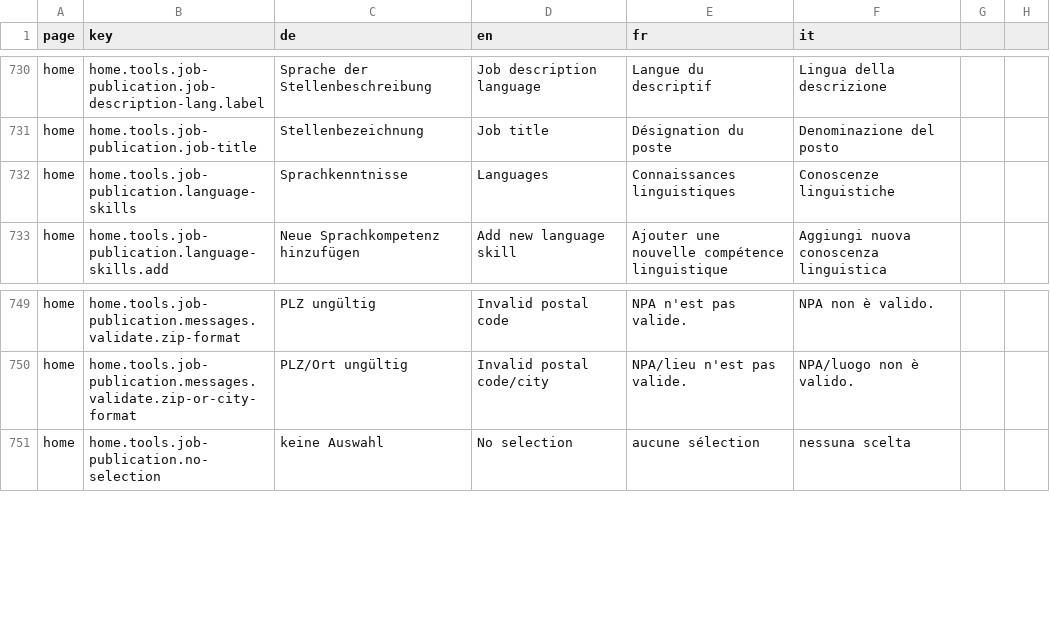
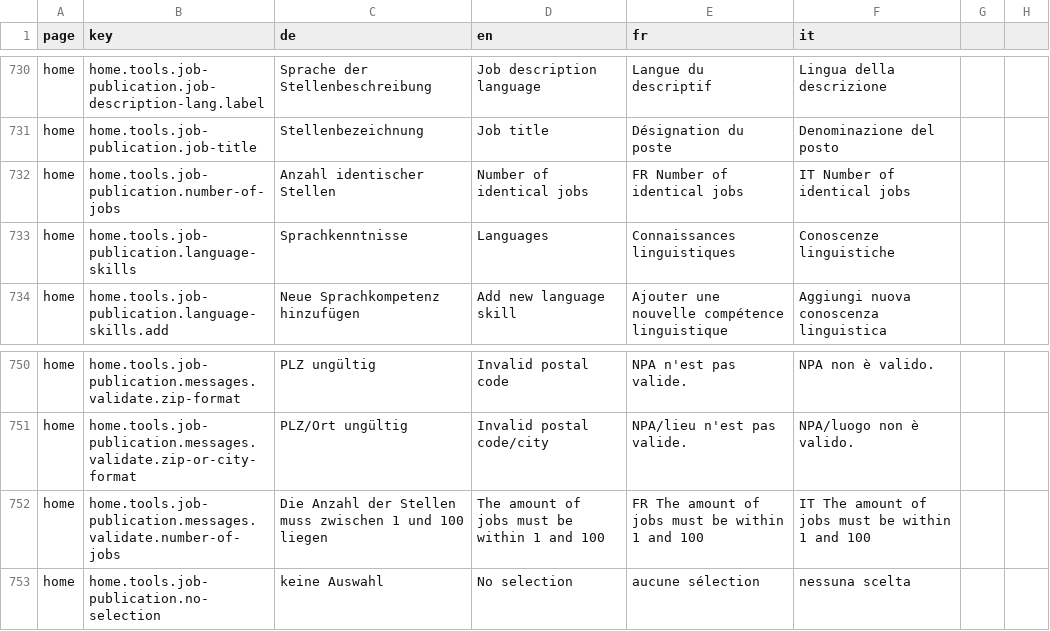
Before and after one commit to Eisfresser/jobroom2, a CSV file: src/main/webapp/i18n/translations.csv, drawn as a sheet; only a part is shown, gaps mark what is left out.

Commit message:
JR2-1168: Multiplicity of job ads (#724)
* added validate for EiamWsClientProperties.java.

* Remove jobroom-app-eiam

* added new input for number of jobs in job-description.component.

* enhanced data model with new field numberOfJobs.

* show indication numberOfJobs in job-detail.component.html.

* reverted indication numberOfJobs to type string due to avam restrictions.

```diff
--- a/src/main/webapp/i18n/translations.csv
+++ b/src/main/webapp/i18n/translations.csv
@@ -731,2 +731,3 @@ home,home.tools.job-publication.job-description-lang.label,Sprache der Stellenbe
 home,home.tools.job-publication.job-title,Stellenbezeichnung,Job title,Désignation du poste,Denominazione del posto
+home,home.tools.job-publication.number-of-jobs,Anzahl identischer Stellen,Number of identical jobs,FR Number of identical jobs,IT Number of identical jobs
 home,home.tools.job-publication.language-skills,Sprachkenntnisse,Languages,Connaissances linguistiques,Conoscenze linguistiche
@@ -750,2 +751,3 @@ home,home.tools.job-publication.messages.validate.zip-format,PLZ ungültig,Inval
 home,home.tools.job-publication.messages.validate.zip-or-city-format,PLZ/Ort ungültig,Invalid postal code/city,NPA/lieu n'est pas valide.,NPA/luogo non è valido.
+home,home.tools.job-publication.messages.validate.number-of-jobs,Die Anzahl der Stellen muss zwischen 1 und 100 liegen, The amount of jobs must be within 1 and 100, FR  The amount of jobs must be within 1 and 100, IT  The amount of jobs must be within 1 and 100
 home,home.tools.job-publication.no-selection,keine Auswahl,No selection,aucune sélection,nessuna scelta
```
Also changed, not shown: 12 other files.
